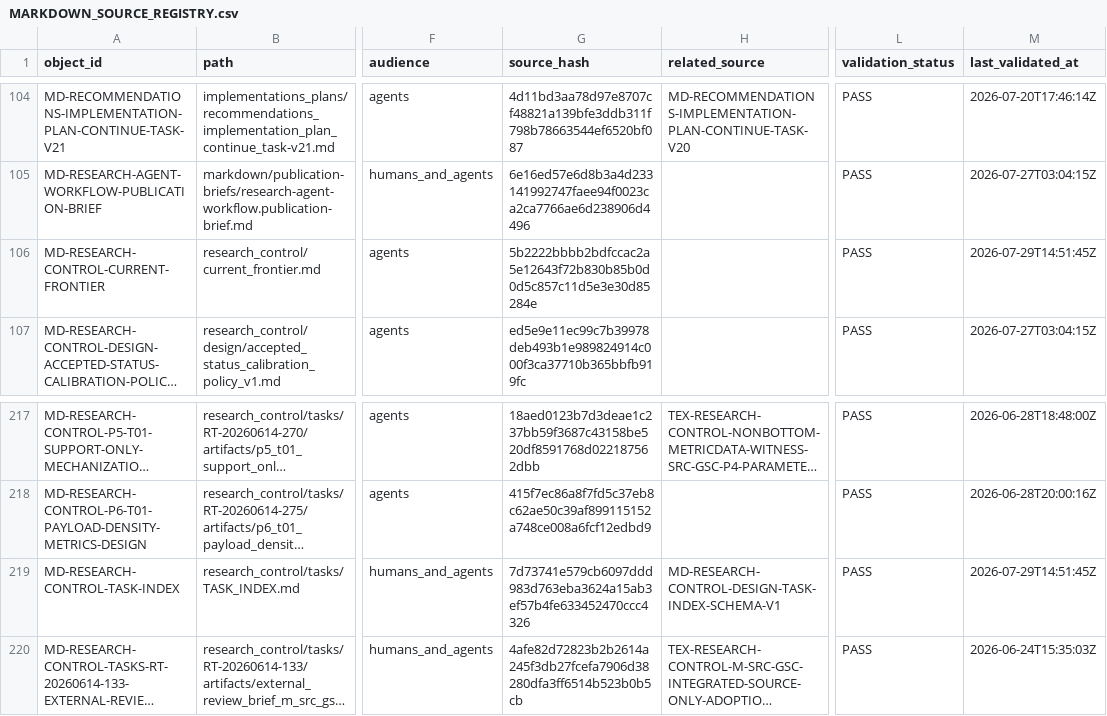
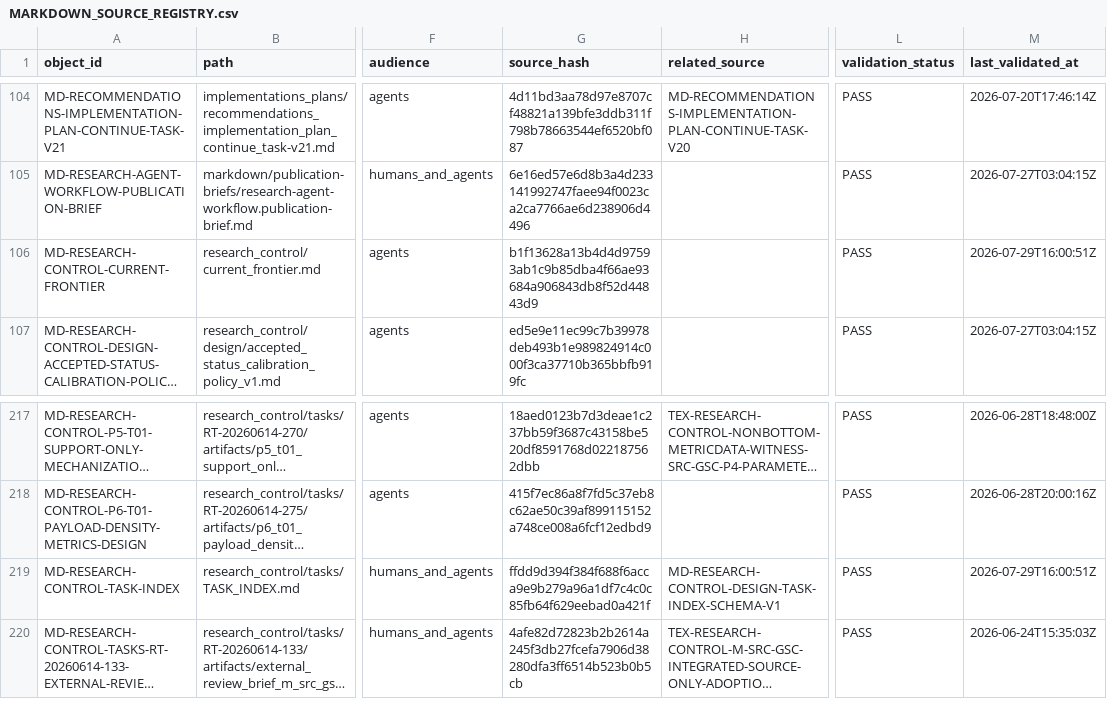
Before and after one commit to AngryOwlAI/The-AEther-Flow, a CSV file: registries/MARKDOWN_SOURCE_REGISTRY.csv, drawn as a sheet; only a part is shown, gaps mark what is left out; long unchanged cells end in …; the diff names each change by its address in the sheet, - before the commit and + after, or states it on an @@ line.

```diff
--- a/registries/MARKDOWN_SOURCE_REGISTRY.csv
+++ b/registries/MARKDOWN_SOURCE_REGISTRY.csv
-G106 (source_hash): 5b2222bbbb2bdfccac2a5e12643f72b830b85b0d0d5c857c11d5e3e30d85284e
+G106 (source_hash): b1f13628a13b4d4d97593ab1c9b85dba4f66ae93684a906843db8f52d44843d9
-M106 (last_validated_at): 2026-07-29T14:51:45Z
+M106 (last_validated_at): 2026-07-29T16:00:51Z
-G219 (source_hash): 7d73741e579cb6097ddd983d763eba3624a15ab3ef57b4fe633452470ccc4326
+G219 (source_hash): ffdd9d394f384f688f6acca9e9b279a96a1df7c4c0c85fb64f629eebad0a421f
-M219 (last_validated_at): 2026-07-29T14:51:45Z
+M219 (last_validated_at): 2026-07-29T16:00:51Z
```
Also changed, not shown: registries/DIRECTOR_DECISION_REGISTRY.csv, registries/RESEARCH_TASK_REGISTRY.csv, 38 other files.
